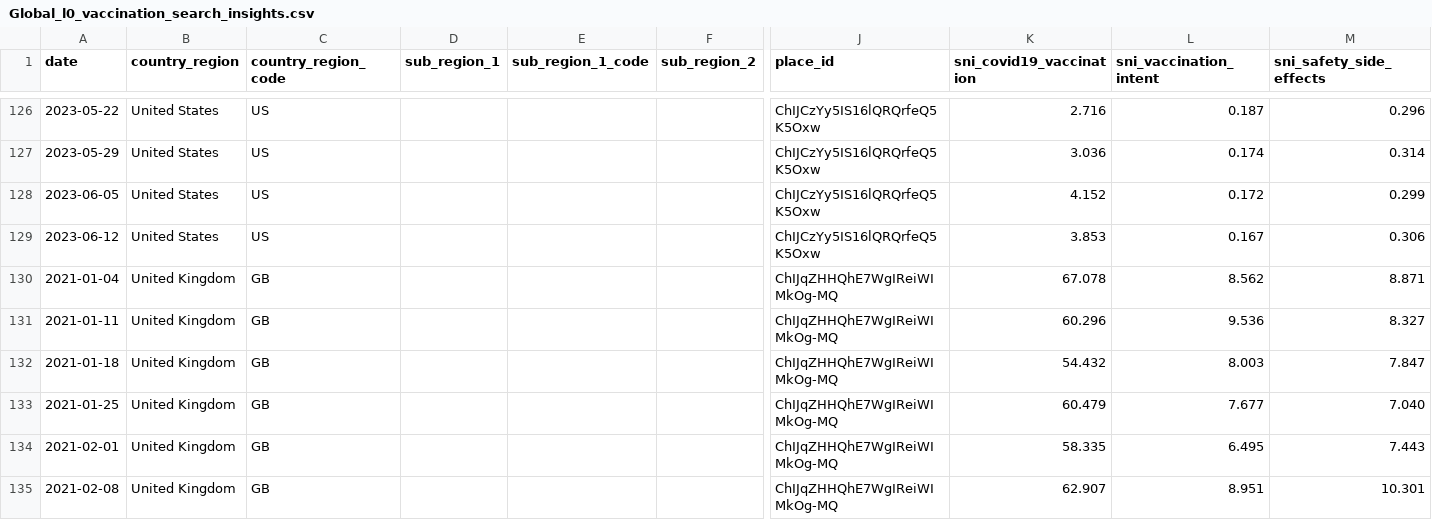
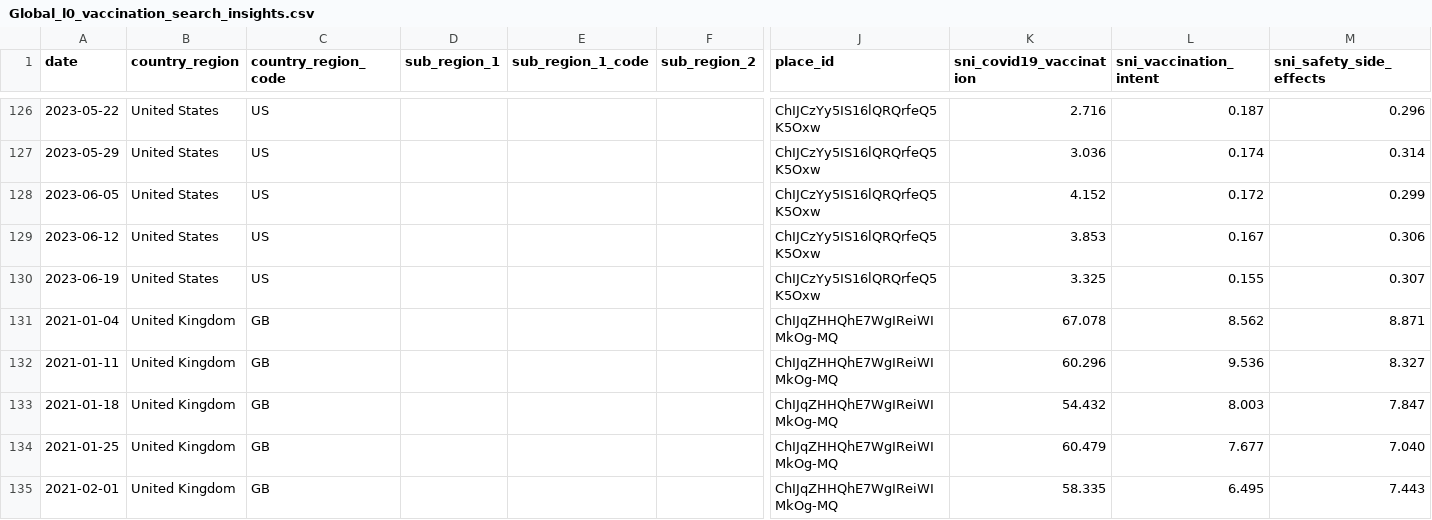
Before and after one commit to google-research/vaccination-search-insights, a CSV file: data/Global_l0_vaccination_search_insights.csv, drawn as a sheet; only a part is shown, gaps mark what is left out; the shorter side is filled out with more unchanged rows; rows hold the shown columns only; the diff covers the shown part only; the diff names each change by its address in the sheet, - before the commit and + after, or states it on an @@ line.

```diff
--- a/data/Global_l0_vaccination_search_insights.csv
+++ b/data/Global_l0_vaccination_search_insights.csv
+row 130: 2023-06-19 | United States | US |  |  |  | ChIJCzYy5IS16lQRQrfeQ5K5Oxw | 3.325 | 0.155 | 0.307
```
Also changed, not shown: 4 added rows elsewhere in this file, data/All_dates.csv, data/IE_vaccination_search_insights.csv.
